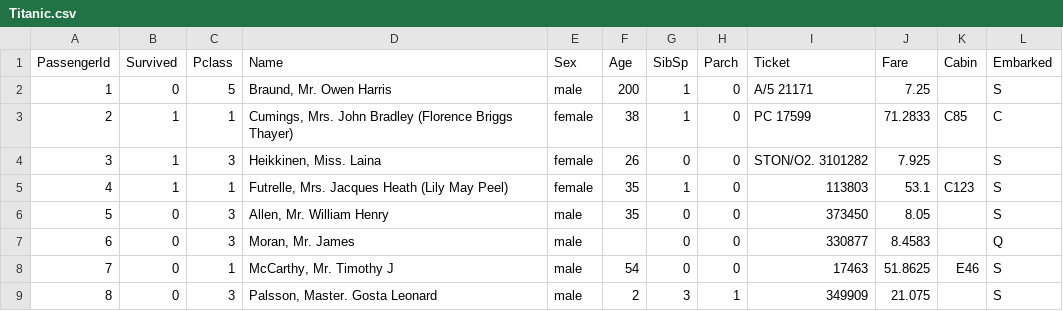
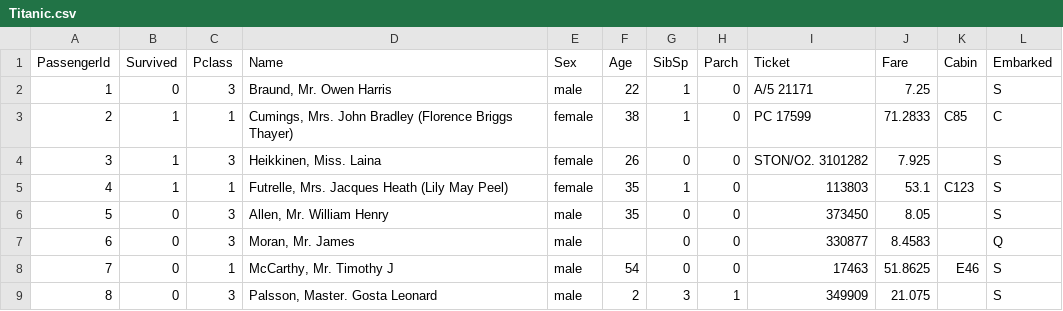
Before and after one commit to yohheiogawa/lecture-ai-engineering, a CSV file: day5/演習2/data/Titanic.csv, drawn as a sheet; only a part is shown.

```diff
--- a/day5/演習2/data/Titanic.csv
+++ b/day5/演習2/data/Titanic.csv
@@ -1,3 +1,3 @@
 PassengerId,Survived,Pclass,Name,Sex,Age,SibSp,Parch,Ticket,Fare,Cabin,Embarked
-1,0,5,"Braund, Mr. Owen Harris",male,200,1,0,A/5 21171,7.25,,S
+1,0,3,"Braund, Mr. Owen Harris",male,22,1,0,A/5 21171,7.25,,S
 2,1,1,"Cumings, Mrs. John Bradley (Florence Briggs Thayer)",female,38,1,0,PC 17599,71.2833,C85,C
```
Also changed, not shown: day5/演習3/data/Titanic.csv, 1 other file.
